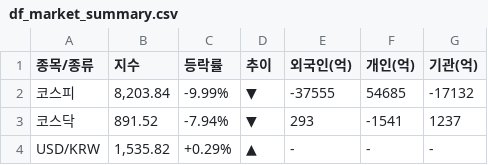
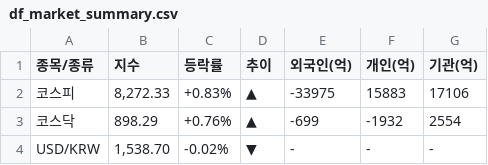
Before and after one commit to k2000kms-del/gd3-market-hub, a CSV file: data/df_market_summary.csv, drawn as a sheet.

```diff
--- a/data/df_market_summary.csv
+++ b/data/df_market_summary.csv
@@ -1,4 +1,4 @@
 종목/종류,지수,등락률,추이,외국인(억),개인(억),기관(억)
-코스피,"8,203.84",-9.99%,▼,-37555,54685,-17132
-코스닥,891.52,-7.94%,▼,293,-1541,1237
-USD/KRW,"1,535.82",+0.29%,▲,-,-,-
+코스피,"8,272.33",+0.83%,▲,-33975,15883,17106
+코스닥,898.29,+0.76%,▲,-699,-1932,2554
+USD/KRW,"1,538.70",-0.02%,▼,-,-,-
```
Also changed, not shown: data/df_full_market.csv, data/df_high_density.csv, 2 other files.
